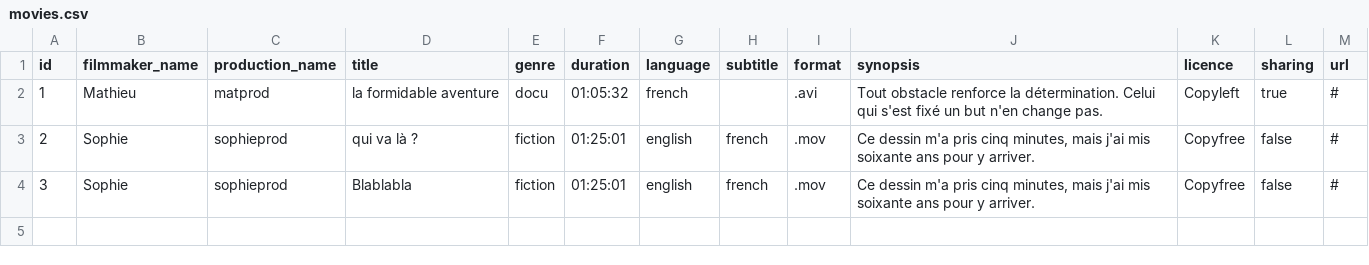
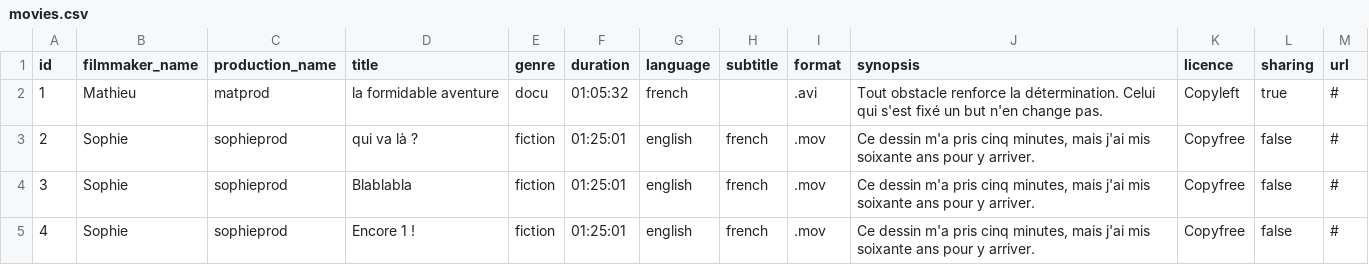
Before and after one commit to simplonve/borne_FCL, a CSV file: db/movies.csv, drawn as a sheet; the diff names each change by its address in the sheet, - before the commit and + after, or states it on an @@ line.

```diff
--- a/db/movies.csv
+++ b/db/movies.csv
+row 5: 4 | Sophie | sophieprod | Encore 1 ! | fiction | 01:25:01 | english | french | .mov | Ce dessin m'a pris cinq minutes, mais j'ai mis soixante ans pour y arriver. | Copyfree | false | #
```
Also changed, not shown: 2 other files.
